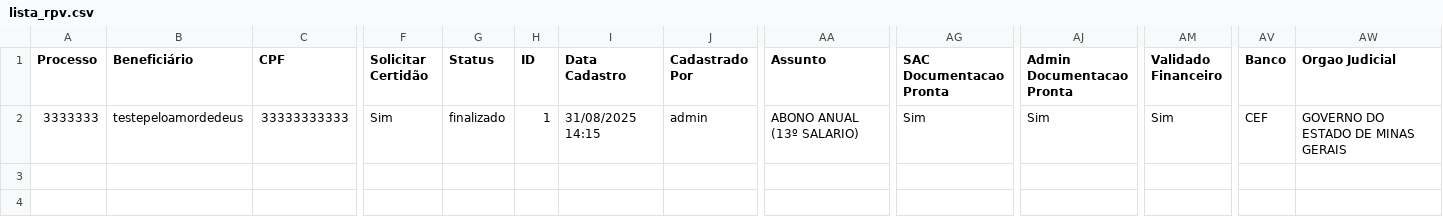
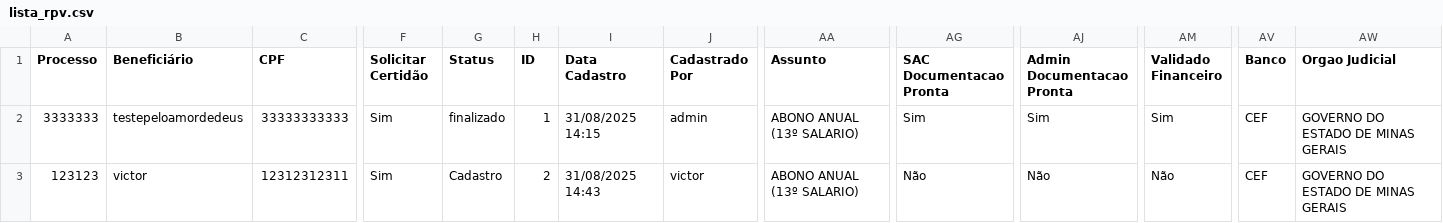
Before and after one commit to leoparipiranga/capistrano_processos, a CSV file: bases/lista_rpv.csv, drawn as a sheet; only a part is shown, gaps mark what is left out; rows hold the shown columns only; the diff names each change by its address in the sheet, - before the commit and + after, or states it on an @@ line.

Commit message:
Atualização via Streamlit 31/08/2025 14:43:05

```diff
--- a/bases/lista_rpv.csv
+++ b/bases/lista_rpv.csv
+row 3: 123123 | victor | 12312312311 | Sim | Cadastro | 2 | 31/08/2025 14:43 | victor | ABONO ANUAL (13º SALARIO) | Não | Não | Não | CEF | GOVERNO DO ESTADO DE MINAS GERAIS
```
